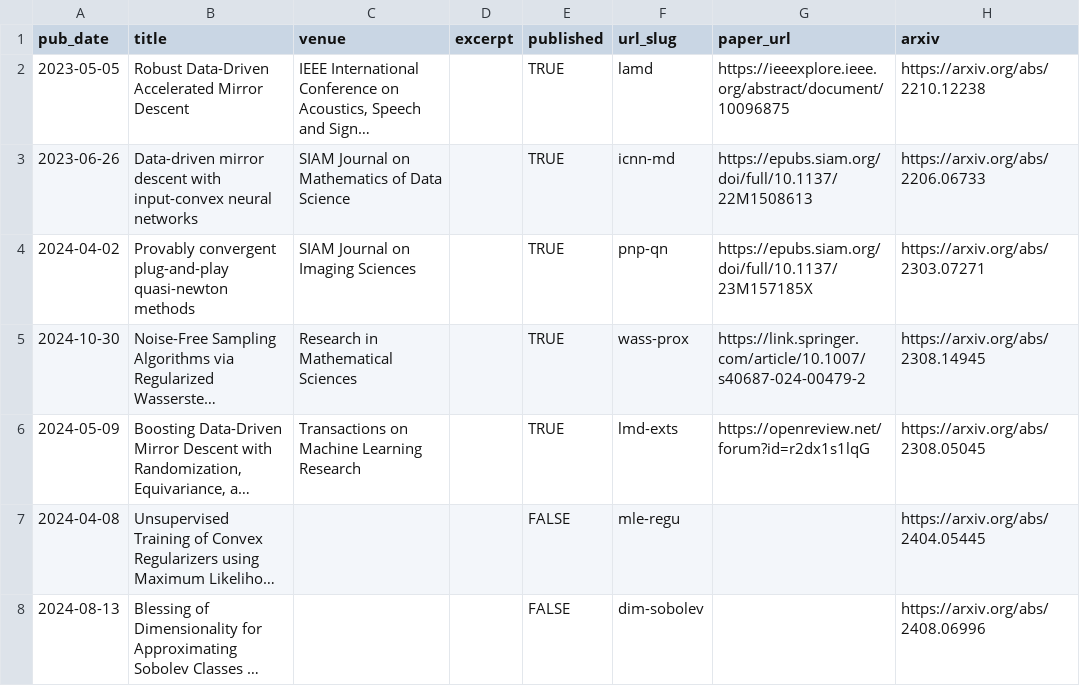
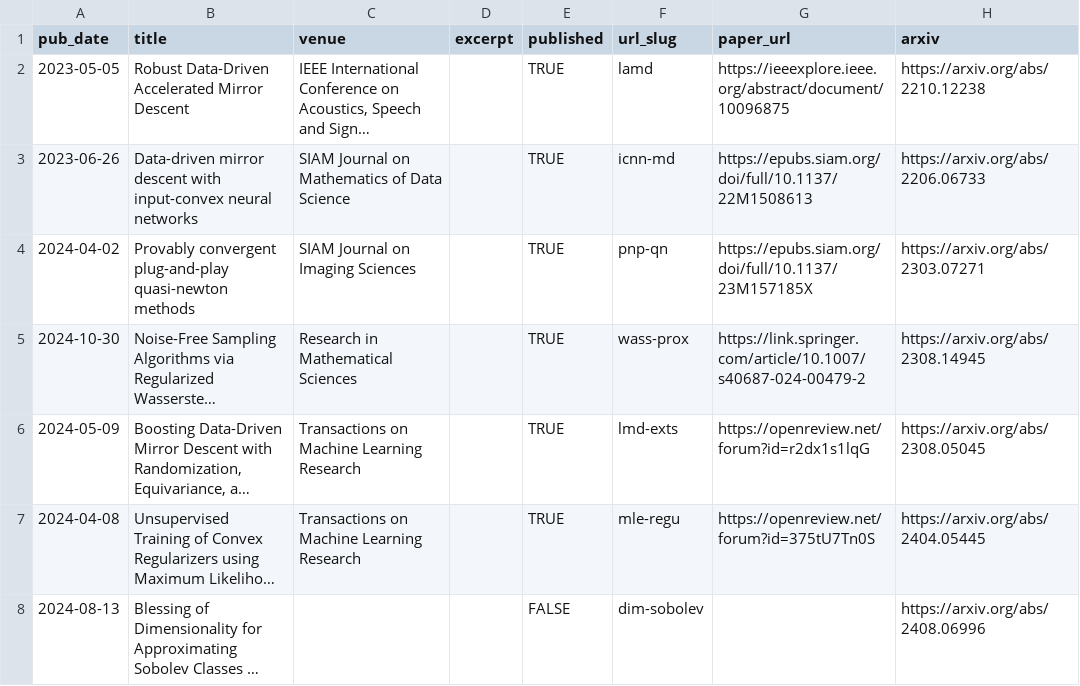
Before and after one commit to hyt35/hyt35.github.io, a TSV file: markdown_generator/publications.tsv, drawn as a sheet; long unchanged cells end in …; the diff names each change by its address in the sheet, - before the commit and + after, or states it on an @@ line.

```diff
--- a/markdown_generator/publications.tsv
+++ b/markdown_generator/publications.tsv
-C7 (venue): (empty)
+C7 (venue): Transactions on Machine Learning Research
-E7 (published): FALSE
+E7 (published): TRUE
-G7 (paper_url): (empty)
+G7 (paper_url): https://openreview.net/forum?id=375tU7Tn0S
```
Also changed, not shown: 1 other file.
